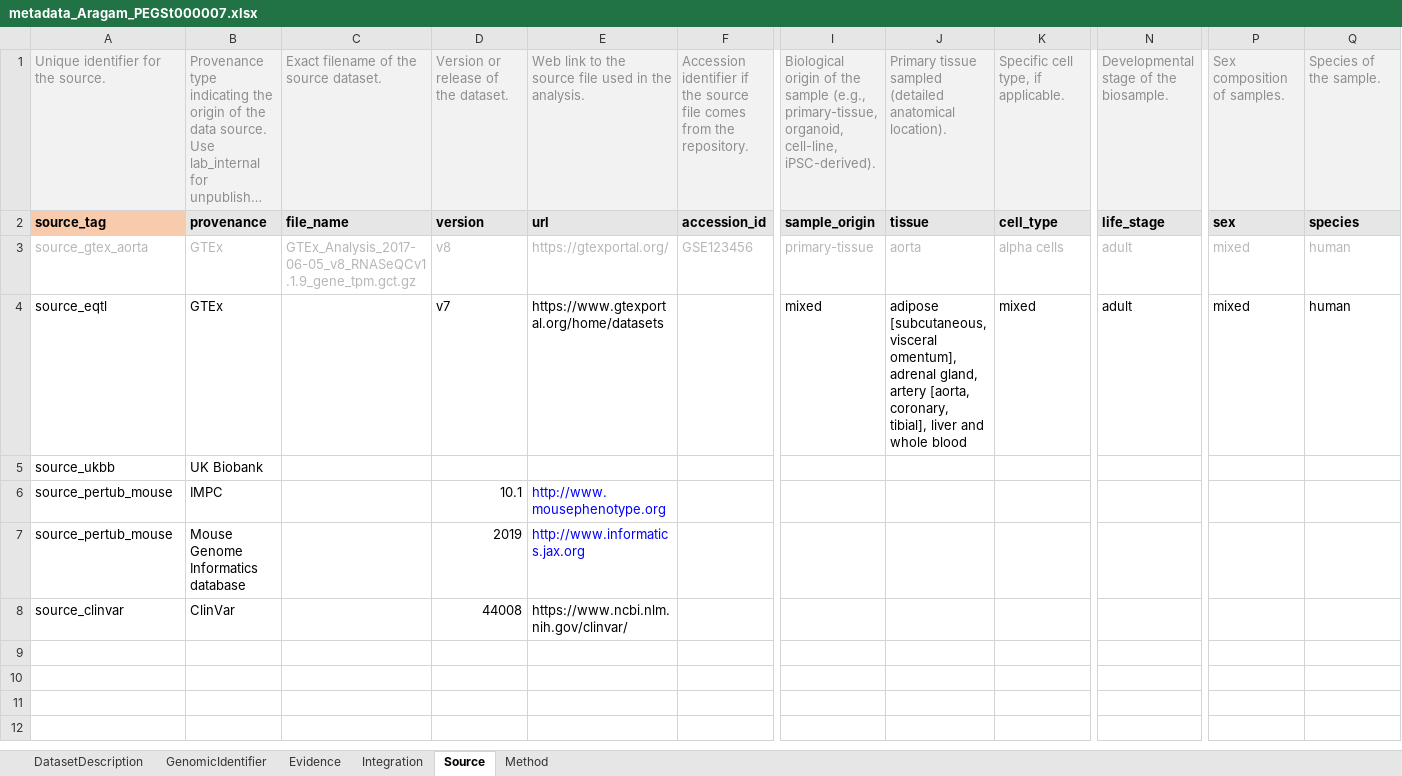
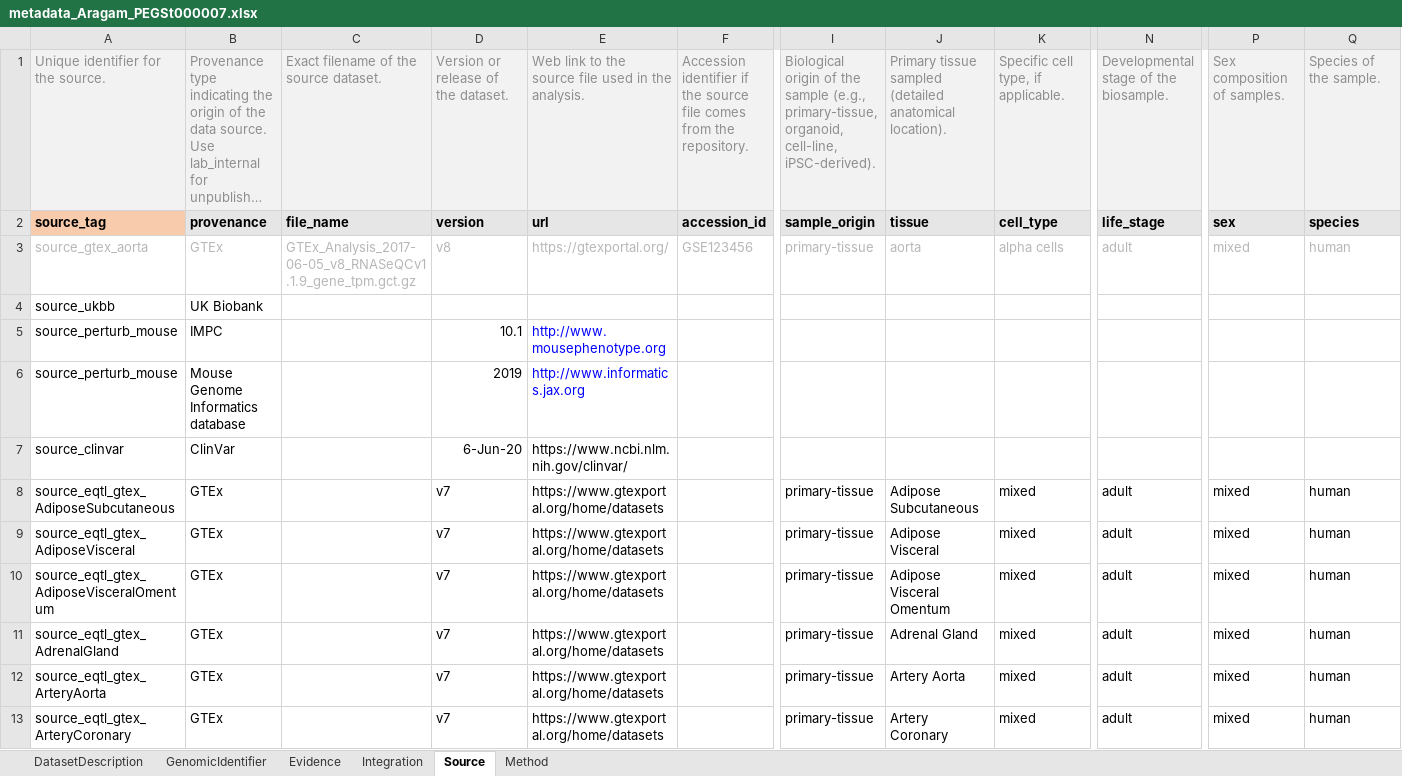
Before and after one commit to broadinstitute/PEGASUS_metadata_template, an Excel workbook: test_data/real_data/0.0.1.0/metadata_Aragam_PEGSt000007.xlsx, sheet Source, drawn as a sheet; only a part is shown, gaps mark what is left out; long unchanged cells end in …; values as stored, in another font and other column widths than the file's, no borders; removed rows and columns are numbered as before the commit, all else as after; rows hold the shown columns only; ↵ is a line break in a cell; the diff covers the shown part only; the diff names each change by its address in the sheet, - before the commit and + after, or states it on an @@ line.

```diff
--- a/test_data/real_data/0.0.1.0/metadata_Aragam_PEGSt000007.xlsx (sheet Source)
+++ b/test_data/real_data/0.0.1.0/metadata_Aragam_PEGSt000007.xlsx (sheet Source)
-row 4: source_eqtl | GTEx |  | v7 | https://www.gtexportal.org/home/datasets |  | mixed | adipose [subcutaneous, visceral omentum], adrenal gland, artery [aorta, coronary, ↵ tibial], liver and whole blood | mixed | adult | mixed | human
-A5:A6: source_pertub_mouse
+A5:A6: source_perturb_mouse
-D7: 44008
+D7: 6-Jun-20
+row 8: source_eqtl_gtex_AdiposeSubcutaneous | GTEx |  | v7 | https://www.gtexportal.org/home/datasets |  | primary-tissue | Adipose Subcutaneous | mixed | adult | mixed | human
+row 9: source_eqtl_gtex_AdiposeVisceral | GTEx |  | v7 | https://www.gtexportal.org/home/datasets |  | primary-tissue | Adipose Visceral | mixed | adult | mixed | human
+row 10: source_eqtl_gtex_AdiposeVisceralOmentum | GTEx |  | v7 | https://www.gtexportal.org/home/datasets |  | primary-tissue | Adipose Visceral Omentum | mixed | adult | mixed | human
+row 11: source_eqtl_gtex_AdrenalGland | GTEx |  | v7 | https://www.gtexportal.org/home/datasets |  | primary-tissue | Adrenal Gland | mixed | adult | mixed | human
+row 12: source_eqtl_gtex_ArteryAorta | GTEx |  | v7 | https://www.gtexportal.org/home/datasets |  | primary-tissue | Artery Aorta | mixed | adult | mixed | human
+row 13: source_eqtl_gtex_ArteryCoronary | GTEx |  | v7 | https://www.gtexportal.org/home/datasets |  | primary-tissue | Artery Coronary | mixed | adult | mixed | human
```
Also changed, not shown: 10 added rows elsewhere in this sheet, sheet Evidence, sheet Integration, sheet Method, formulas that keep their value, test_data/real_data/metadata_Aragam_PEGSt000007.xlsx, 5 other files.
